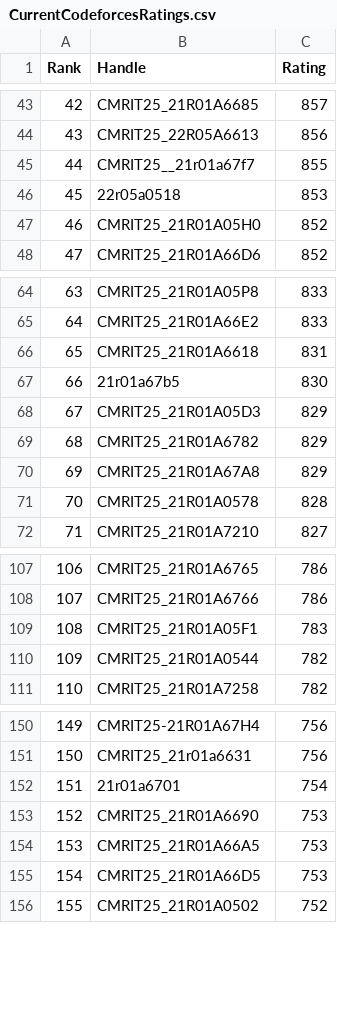
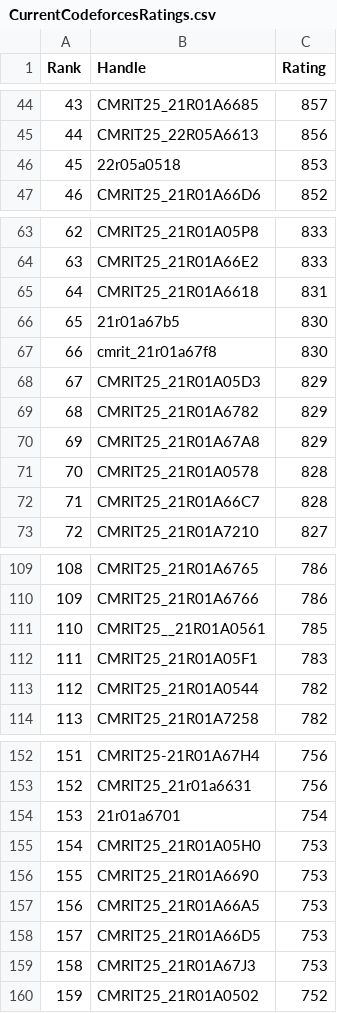
Before and after one commit to gabyah92/CodeforcesRankingGUI, a CSV file: Leaderboards/CurrentCodeforcesRatings.csv, drawn as a sheet; only a part is shown, gaps mark what is left out; removed rows and columns are numbered as before the commit, all else as after; the diff covers the shown part only; the diff names each change by its address in the sheet, - before the commit and + after, or states it on an @@ line.

```diff
--- a/Leaderboards/CurrentCodeforcesRatings.csv
+++ b/Leaderboards/CurrentCodeforcesRatings.csv
@@ column A (Rank) renumbered from row 14 down @@
-row 45: 44 | CMRIT25__21r01a67f7 | 855
-row 47: 46 | CMRIT25_21R01A05H0 | 852
+row 67: 66 | cmrit_21r01a67f8 | 830
+row 72: 71 | CMRIT25_21R01A66C7 | 828
+row 111: 110 | CMRIT25__21R01A0561 | 785
+row 155: 154 | CMRIT25_21R01A05H0 | 753
+row 159: 158 | CMRIT25_21R01A67J3 | 753
```
Also changed, not shown: 10 added rows, 7 removed rows and 1 edited cell elsewhere in this file.
